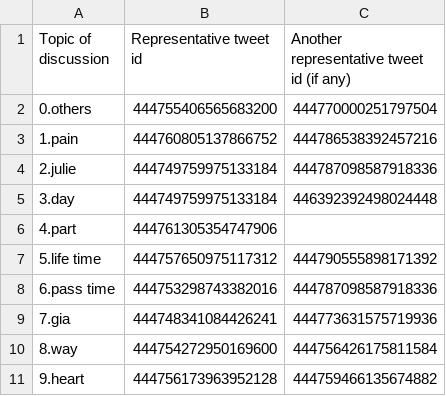
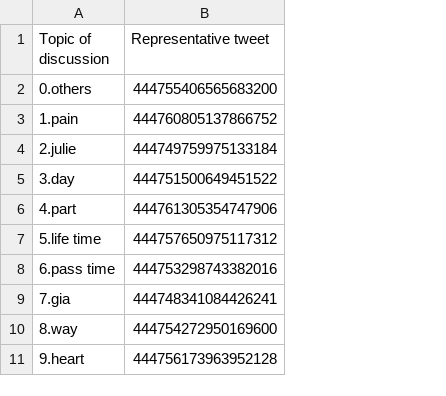
Before and after one commit to akhiljain93/twitter-cascades-demo, a CSV file: score_entity/reps/rep_37.csv, drawn as a sheet; the diff names each change by its address in the sheet, - before the commit and + after, or states it on an @@ line.

```diff
--- a/score_entity/reps/rep_37.csv
+++ b/score_entity/reps/rep_37.csv
-column C, rows 1-11: Another representative tweet id (if any) | 444770000251797504 | 444786538392457216 | 444787098587918336 | 446392392498024448 |  | 444790555898171392 | 444787098587918336 | 444773631575719936 | 444756426175811584 | 444759466135674882
-B1: Representative tweet id
+B1: Representative tweet
-B5 (Representative tweet): 444749759975133184
+B5 (Representative tweet): 444751500649451522
```
Also changed, not shown: score_entity/reps/rep_10.csv, score_entity/reps/rep_15.csv, 49 other files.
